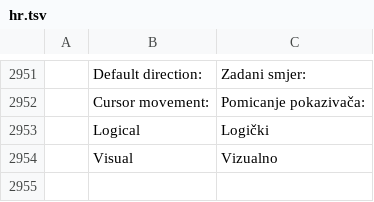
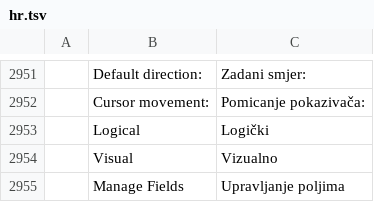
Before and after one commit to chatraweechai/doc4me, a TSV file: crates/ui-egui/src/i18n/hr.tsv, drawn as a sheet; only a part is shown, gaps mark what is left out.

```diff
--- a/crates/ui-egui/src/i18n/hr.tsv
+++ b/crates/ui-egui/src/i18n/hr.tsv
@@ -2954 +2954,2 @@
 	Visual	Vizualno
+	Manage Fields	Upravljanje poljima
```
Also changed, not shown: crates/ui-egui/src/i18n/da.tsv, crates/ui-egui/src/i18n/es.tsv, 29 other files.
